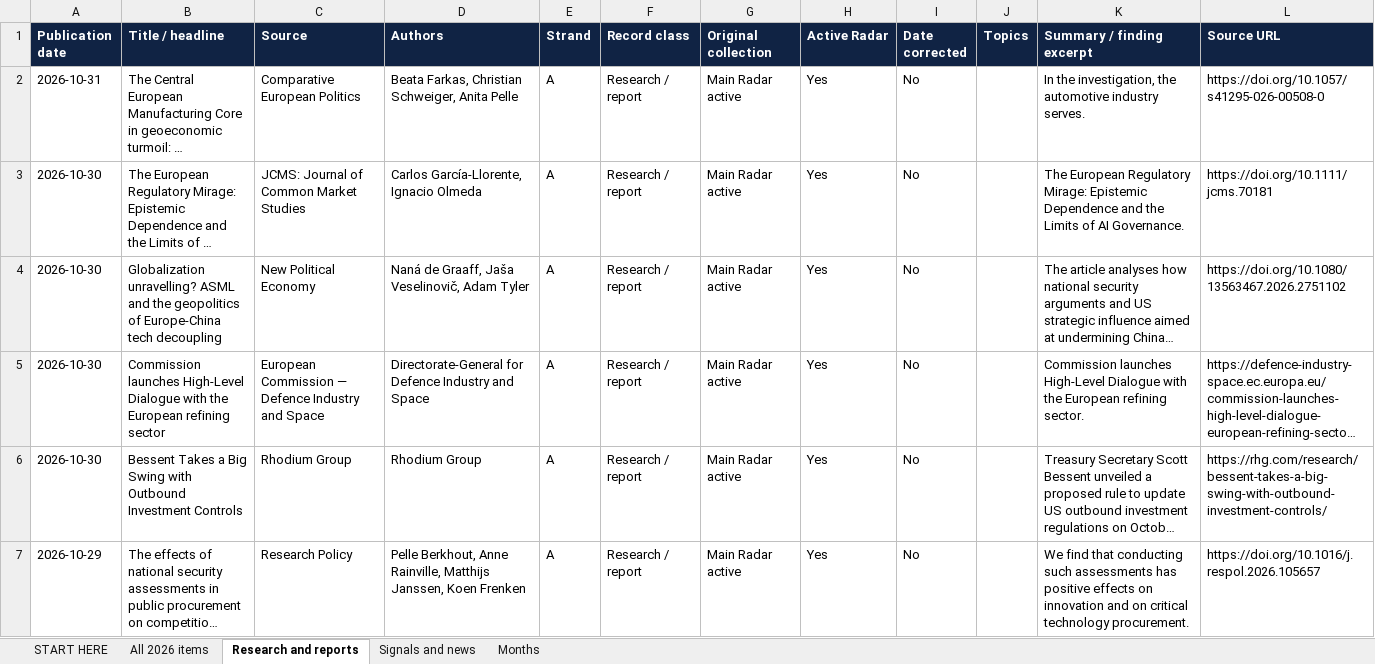
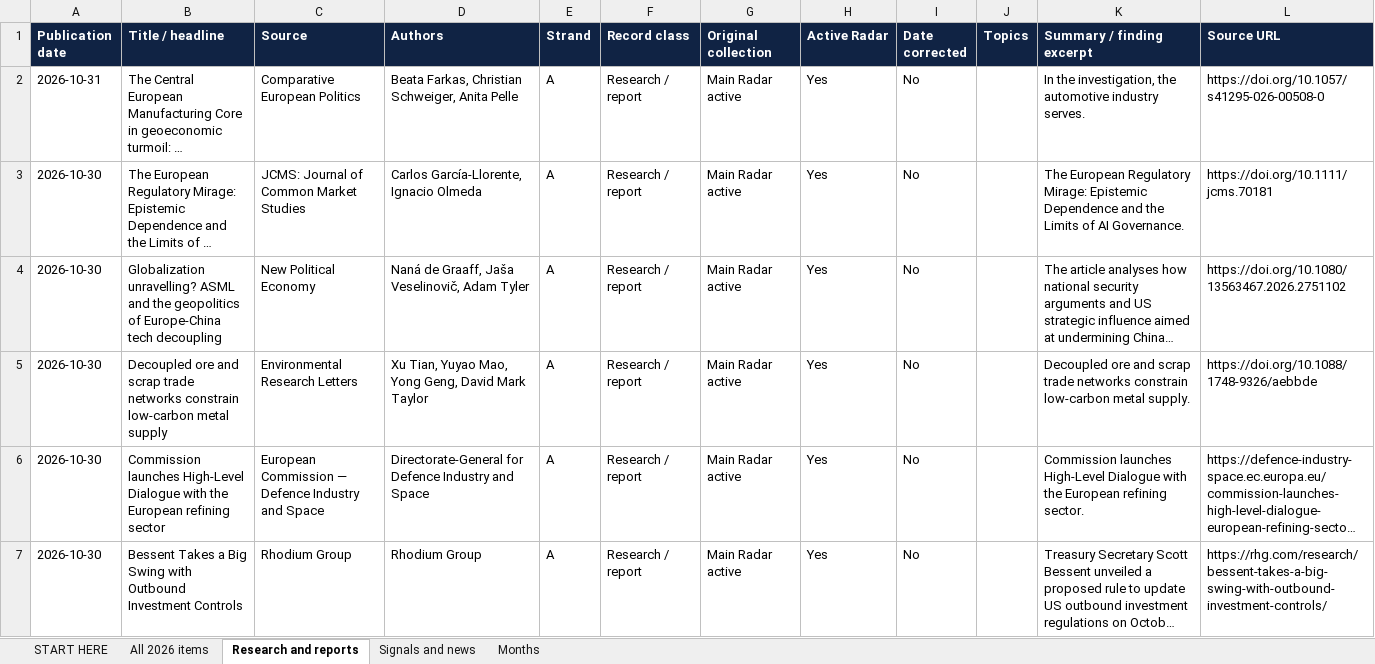
Before and after one commit to vevirm/Europe, an Excel workbook: 2026-stuff/2026_publications.xlsx, sheet Research and reports, drawn as a sheet; only a part is shown; the shorter side is filled out with more unchanged rows; long unchanged cells end in …; values as stored, in another font and other column widths than the file's, no borders; the diff covers the shown part only; the diff names each change by its address in the sheet, - before the commit and + after, or states it on an @@ line.

```diff
--- a/2026-stuff/2026_publications.xlsx (sheet Research and reports)
+++ b/2026-stuff/2026_publications.xlsx (sheet Research and reports)
+row 5: 2026-10-30 | Decoupled ore and scrap trade networks constrain low-carbon metal supply | Environmental Research Letters | Xu Tian, Yuyao Mao, Yong Geng, David Mark Taylor | A | Research / report | Main Radar active | Yes | No |  | Decoupled ore and scrap trade networks constrain low-carbon metal supply. | https://doi.org/10.1088/1748-9326/aebbde
```
Also changed, not shown: 5 added rows elsewhere in this sheet, sheet All 2026 items, sheet Months, sheet START HERE, 1 other file.
